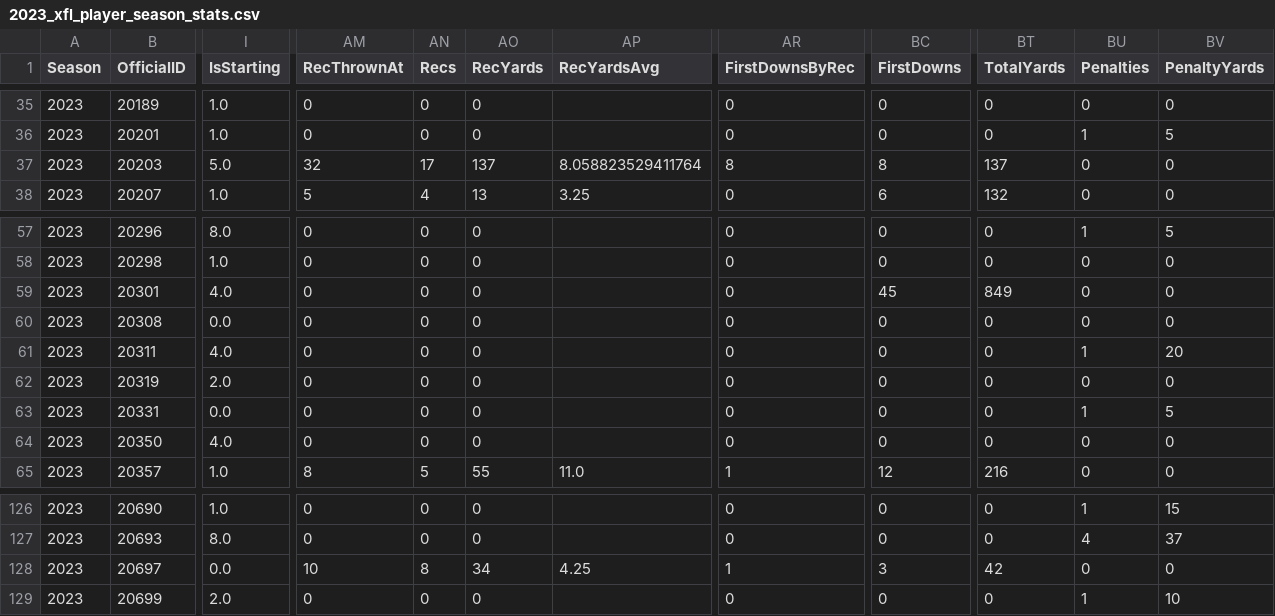
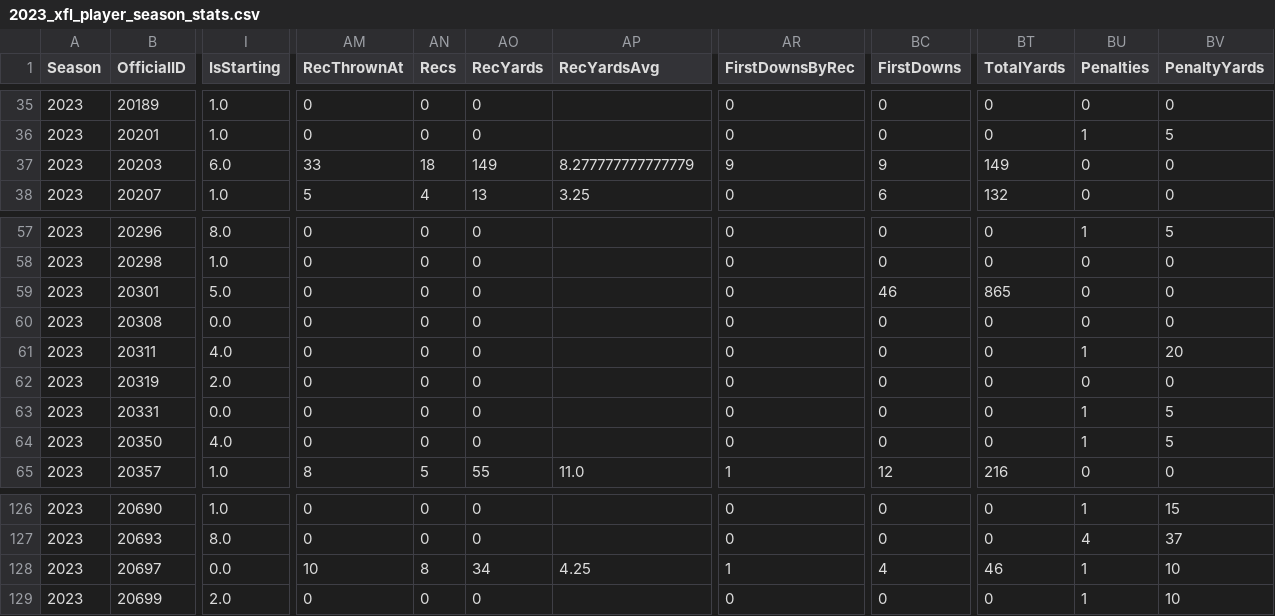
Before and after one commit to armstjc/xfl-2023-data-repository, a CSV file: game_stats/player/csv/2023_xfl_player_season_stats.csv, drawn as a sheet; only a part is shown, gaps mark what is left out; the diff covers the shown part only; the diff names each change by its address in the sheet, - before the commit and + after, or states it on an @@ line.

```diff
--- a/game_stats/player/csv/2023_xfl_player_season_stats.csv
+++ b/game_stats/player/csv/2023_xfl_player_season_stats.csv
-I37 (IsStarting): 5.0
+I37 (IsStarting): 6.0
-AM37 (RecThrownAt): 32
+AM37 (RecThrownAt): 33
-AN37 (Recs): 17
+AN37 (Recs): 18
-AO37 (RecYards): 137
+AO37 (RecYards): 149
-AP37 (RecYardsAvg): 8.058823529411764
+AP37 (RecYardsAvg): 8.277777777777779
-AR37 (FirstDownsByRec): 8
+AR37 (FirstDownsByRec): 9
-BC37 (FirstDowns): 8
+BC37 (FirstDowns): 9
-BT37 (TotalYards): 137
+BT37 (TotalYards): 149
-I59 (IsStarting): 4.0
+I59 (IsStarting): 5.0
-BC59 (FirstDowns): 45
+BC59 (FirstDowns): 46
-BT59 (TotalYards): 849
+BT59 (TotalYards): 865
-BU64 (Penalties): 0
+BU64 (Penalties): 1
-BV64 (PenaltyYards): 0
+BV64 (PenaltyYards): 5
-BC128 (FirstDowns): 3
+BC128 (FirstDowns): 4
-BT128 (TotalYards): 42
+BT128 (TotalYards): 46
-BU128 (Penalties): 0
+BU128 (Penalties): 1
-BV128 (PenaltyYards): 0
+BV128 (PenaltyYards): 10
```
Also changed, not shown: 95 edited cells elsewhere in this file, game_stats/player/raw/csv/FOOTBALL_XFL_2023_4_9_HOU@SA.csv, game_stats/team/csv/2023_xfl_team_game_stats.csv, 23 other files.
